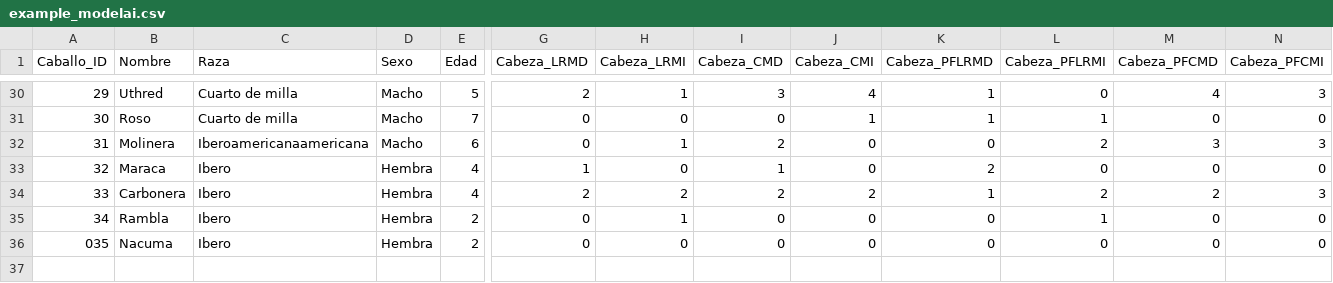
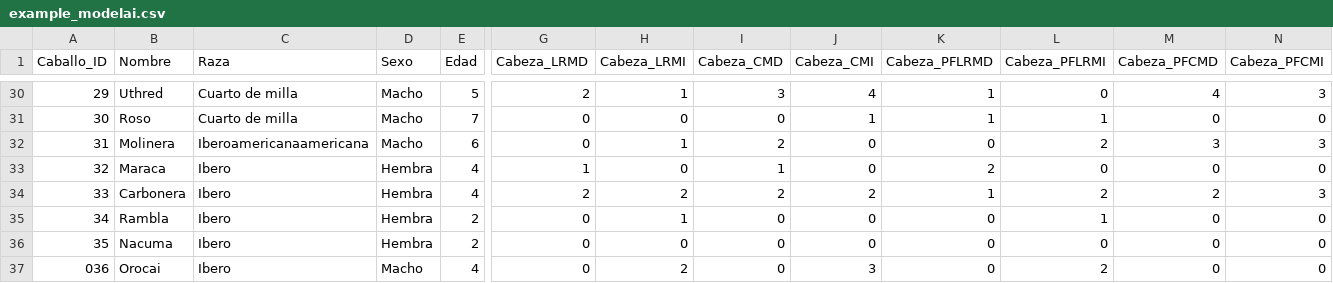
Before and after one commit to faviles11/equine-motor-analysis, a CSV file: datasets/example_modelai.csv, drawn as a sheet; only a part is shown, gaps mark what is left out; rows hold the shown columns only; the diff names each change by its address in the sheet, - before the commit and + after, or states it on an @@ line.

Commit message:
chore: añade registro AI Orocai

```diff
--- a/datasets/example_modelai.csv
+++ b/datasets/example_modelai.csv
@@ column A (Caballo_ID) renumbered in row 36 @@
+row 37: 036 | Orocai | Ibero | Macho | 4 | 0 | 2 | 0 | 3 | 0 | 2 | 0 | 0
```
